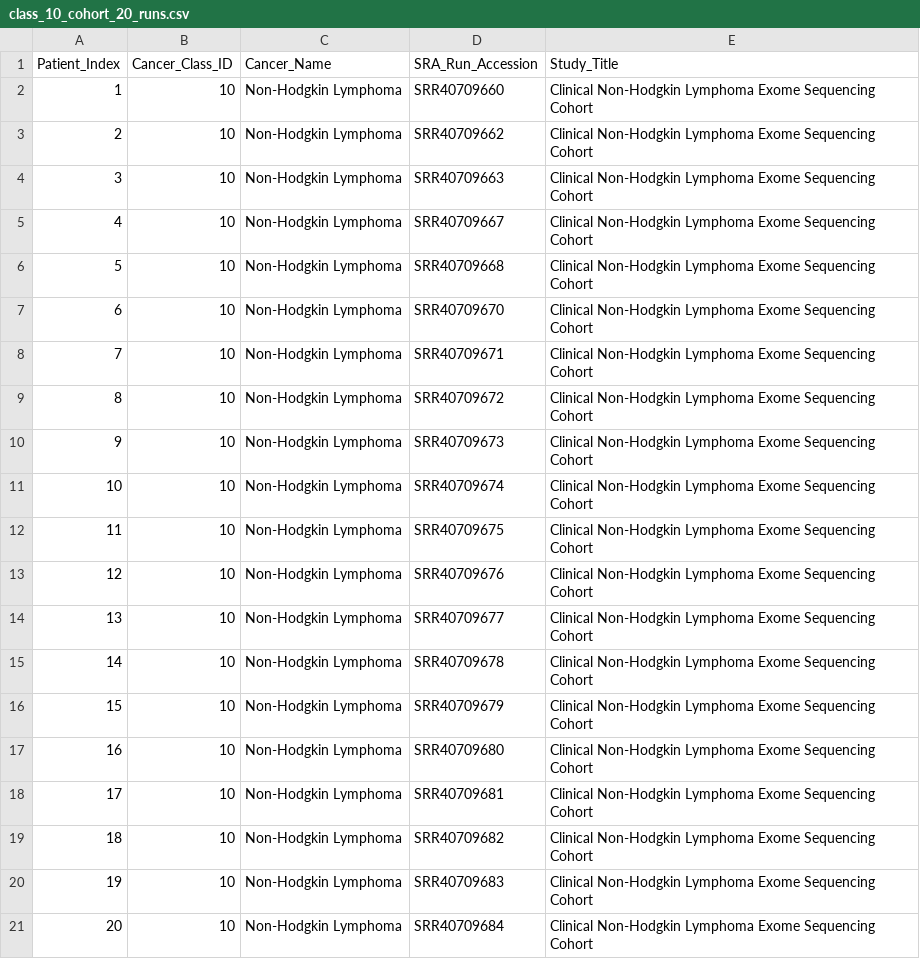
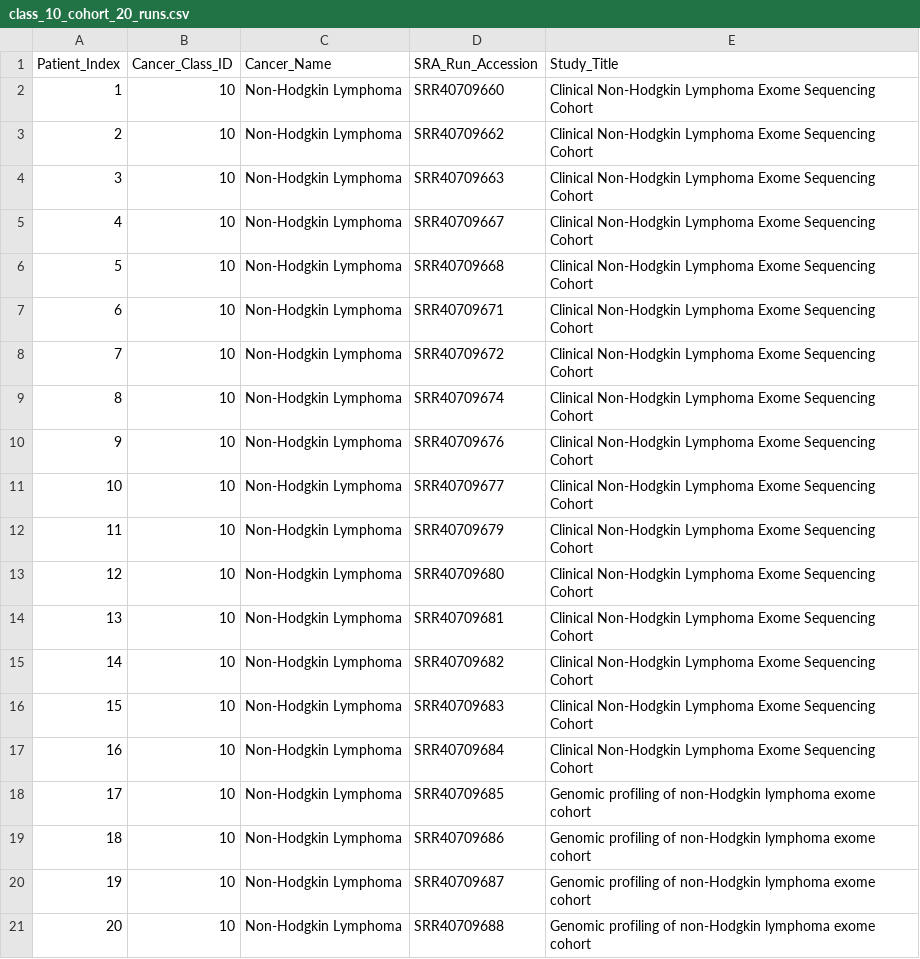
Before and after one commit to anishgupta07/Deep-Learning-project, a CSV file: class_10_non_hodgkin_lymphoma/class_10_cohort_20_runs.csv, drawn as a sheet.

Commit message:
Class 10 Non-Hodgkin Lymphoma: Replace 4 oversized runs with stream-verified WES accessions

```diff
--- a/class_10_non_hodgkin_lymphoma/class_10_cohort_20_runs.csv
+++ b/class_10_non_hodgkin_lymphoma/class_10_cohort_20_runs.csv
@@ -6,16 +6,16 @@ Patient_Index,Cancer_Class_ID,Cancer_Name,SRA_Run_Accession,Study_Title
 5,10,Non-Hodgkin Lymphoma,SRR40709668,Clinical Non-Hodgkin Lymphoma Exome Sequencing Cohort
-6,10,Non-Hodgkin Lymphoma,SRR40709670,Clinical Non-Hodgkin Lymphoma Exome Sequencing Cohort
-7,10,Non-Hodgkin Lymphoma,SRR40709671,Clinical Non-Hodgkin Lymphoma Exome Sequencing Cohort
-8,10,Non-Hodgkin Lymphoma,SRR40709672,Clinical Non-Hodgkin Lymphoma Exome Sequencing Cohort
-9,10,Non-Hodgkin Lymphoma,SRR40709673,Clinical Non-Hodgkin Lymphoma Exome Sequencing Cohort
-10,10,Non-Hodgkin Lymphoma,SRR40709674,Clinical Non-Hodgkin Lymphoma Exome Sequencing Cohort
-11,10,Non-Hodgkin Lymphoma,SRR40709675,Clinical Non-Hodgkin Lymphoma Exome Sequencing Cohort
-12,10,Non-Hodgkin Lymphoma,SRR40709676,Clinical Non-Hodgkin Lymphoma Exome Sequencing Cohort
-13,10,Non-Hodgkin Lymphoma,SRR40709677,Clinical Non-Hodgkin Lymphoma Exome Sequencing Cohort
-14,10,Non-Hodgkin Lymphoma,SRR40709678,Clinical Non-Hodgkin Lymphoma Exome Sequencing Cohort
-15,10,Non-Hodgkin Lymphoma,SRR40709679,Clinical Non-Hodgkin Lymphoma Exome Sequencing Cohort
-16,10,Non-Hodgkin Lymphoma,SRR40709680,Clinical Non-Hodgkin Lymphoma Exome Sequencing Cohort
-17,10,Non-Hodgkin Lymphoma,SRR40709681,Clinical Non-Hodgkin Lymphoma Exome Sequencing Cohort
-18,10,Non-Hodgkin Lymphoma,SRR40709682,Clinical Non-Hodgkin Lymphoma Exome Sequencing Cohort
-19,10,Non-Hodgkin Lymphoma,SRR40709683,Clinical Non-Hodgkin Lymphoma Exome Sequencing Cohort
-20,10,Non-Hodgkin Lymphoma,SRR40709684,Clinical Non-Hodgkin Lymphoma Exome Sequencing Cohort
+6,10,Non-Hodgkin Lymphoma,SRR40709671,Clinical Non-Hodgkin Lymphoma Exome Sequencing Cohort
+7,10,Non-Hodgkin Lymphoma,SRR40709672,Clinical Non-Hodgkin Lymphoma Exome Sequencing Cohort
+8,10,Non-Hodgkin Lymphoma,SRR40709674,Clinical Non-Hodgkin Lymphoma Exome Sequencing Cohort
+9,10,Non-Hodgkin Lymphoma,SRR40709676,Clinical Non-Hodgkin Lymphoma Exome Sequencing Cohort
+10,10,Non-Hodgkin Lymphoma,SRR40709677,Clinical Non-Hodgkin Lymphoma Exome Sequencing Cohort
+11,10,Non-Hodgkin Lymphoma,SRR40709679,Clinical Non-Hodgkin Lymphoma Exome Sequencing Cohort
+12,10,Non-Hodgkin Lymphoma,SRR40709680,Clinical Non-Hodgkin Lymphoma Exome Sequencing Cohort
+13,10,Non-Hodgkin Lymphoma,SRR40709681,Clinical Non-Hodgkin Lymphoma Exome Sequencing Cohort
+14,10,Non-Hodgkin Lymphoma,SRR40709682,Clinical Non-Hodgkin Lymphoma Exome Sequencing Cohort
+15,10,Non-Hodgkin Lymphoma,SRR40709683,Clinical Non-Hodgkin Lymphoma Exome Sequencing Cohort
+16,10,Non-Hodgkin Lymphoma,SRR40709684,Clinical Non-Hodgkin Lymphoma Exome Sequencing Cohort
+17,10,Non-Hodgkin Lymphoma,SRR40709685,Genomic profiling of non-Hodgkin lymphoma exome cohort
+18,10,Non-Hodgkin Lymphoma,SRR40709686,Genomic profiling of non-Hodgkin lymphoma exome cohort
+19,10,Non-Hodgkin Lymphoma,SRR40709687,Genomic profiling of non-Hodgkin lymphoma exome cohort
+20,10,Non-Hodgkin Lymphoma,SRR40709688,Genomic profiling of non-Hodgkin lymphoma exome cohort
```
